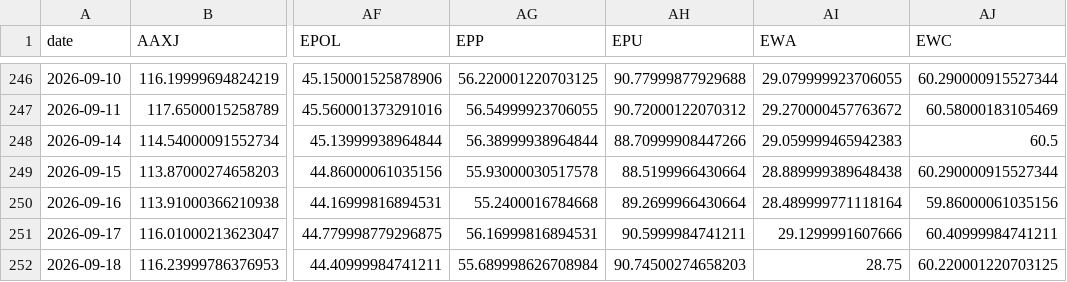
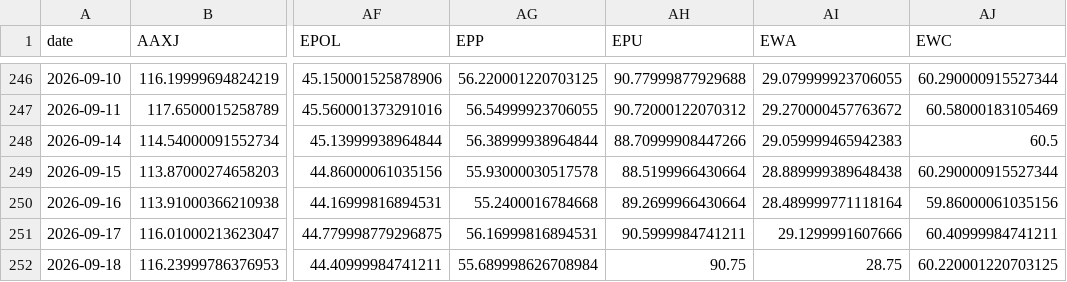
Before and after one commit to BamHIHedgeFundCEO/bamhi-web-reflex, a CSV file: data/world_sectors.csv, drawn as a sheet; only a part is shown, gaps mark what is left out; the diff names each change by its address in the sheet, - before the commit and + after, or states it on an @@ line.

```diff
--- a/data/world_sectors.csv
+++ b/data/world_sectors.csv
-AH252 (EPU): 90.74500274658203
+AH252 (EPU): 90.75
```
Also changed, not shown: data/breadth.csv, 1 other file.
